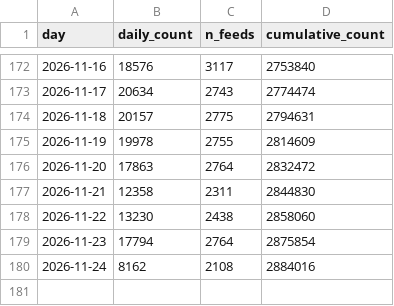
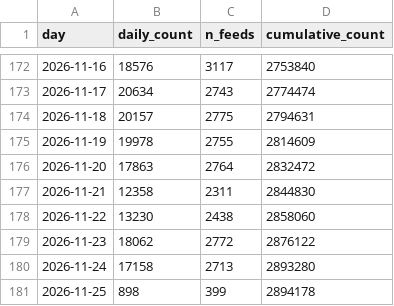
Before and after one commit to tombroekel/REGENS_exchange, a CSV file: REGNES_STATS.csv, drawn as a sheet; only a part is shown, gaps mark what is left out.

```diff
--- a/REGNES_STATS.csv
+++ b/REGNES_STATS.csv
@@ -178,3 +178,4 @@ day,daily_count,n_feeds,cumulative_count
 2026-11-22,13230,2438,2858060
-2026-11-23,17794,2764,2875854
-2026-11-24,8162,2108,2884016
+2026-11-23,18062,2772,2876122
+2026-11-24,17158,2713,2893280
+2026-11-25,898,399,2894178
```
Also changed, not shown: regens_index_current_mw_1y.csv, 1 other file.
